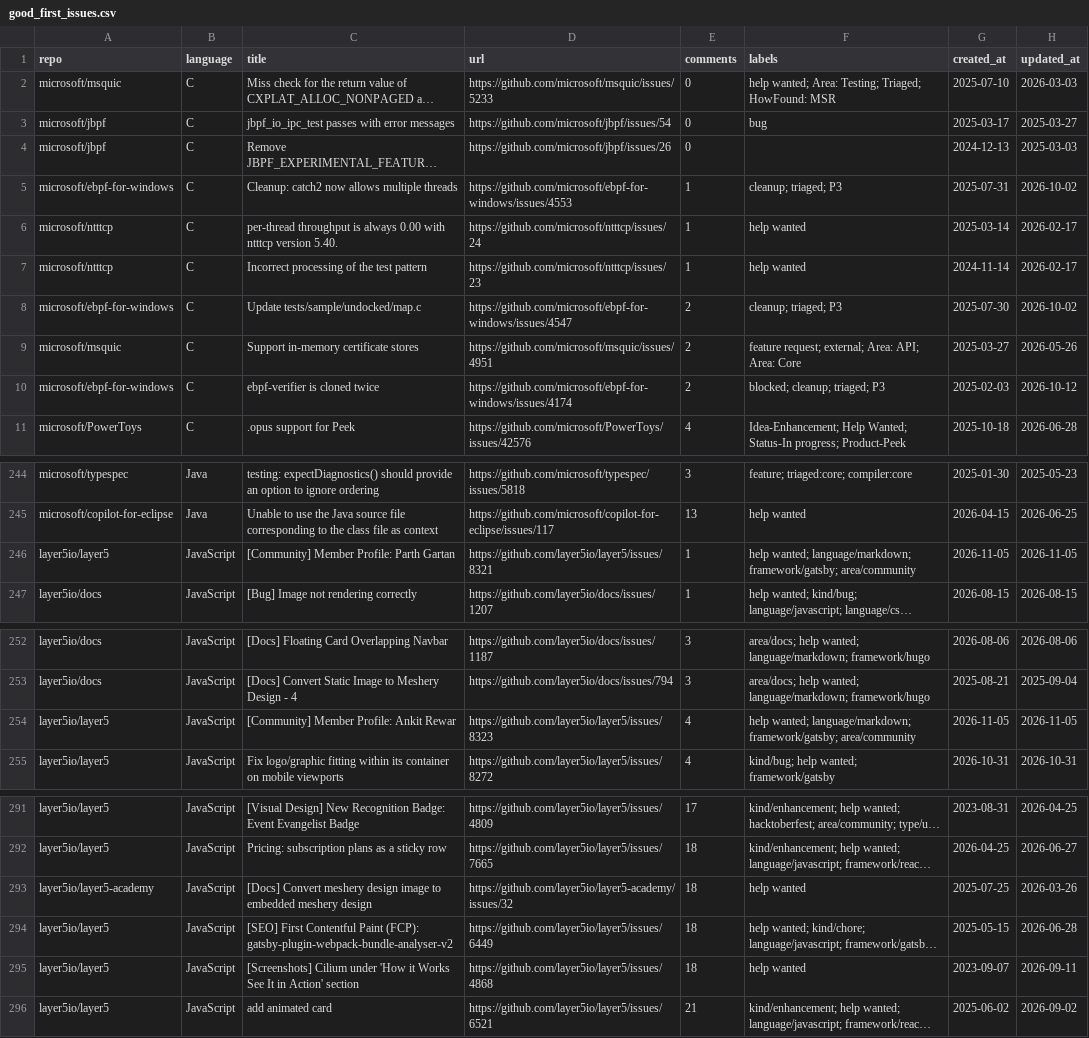
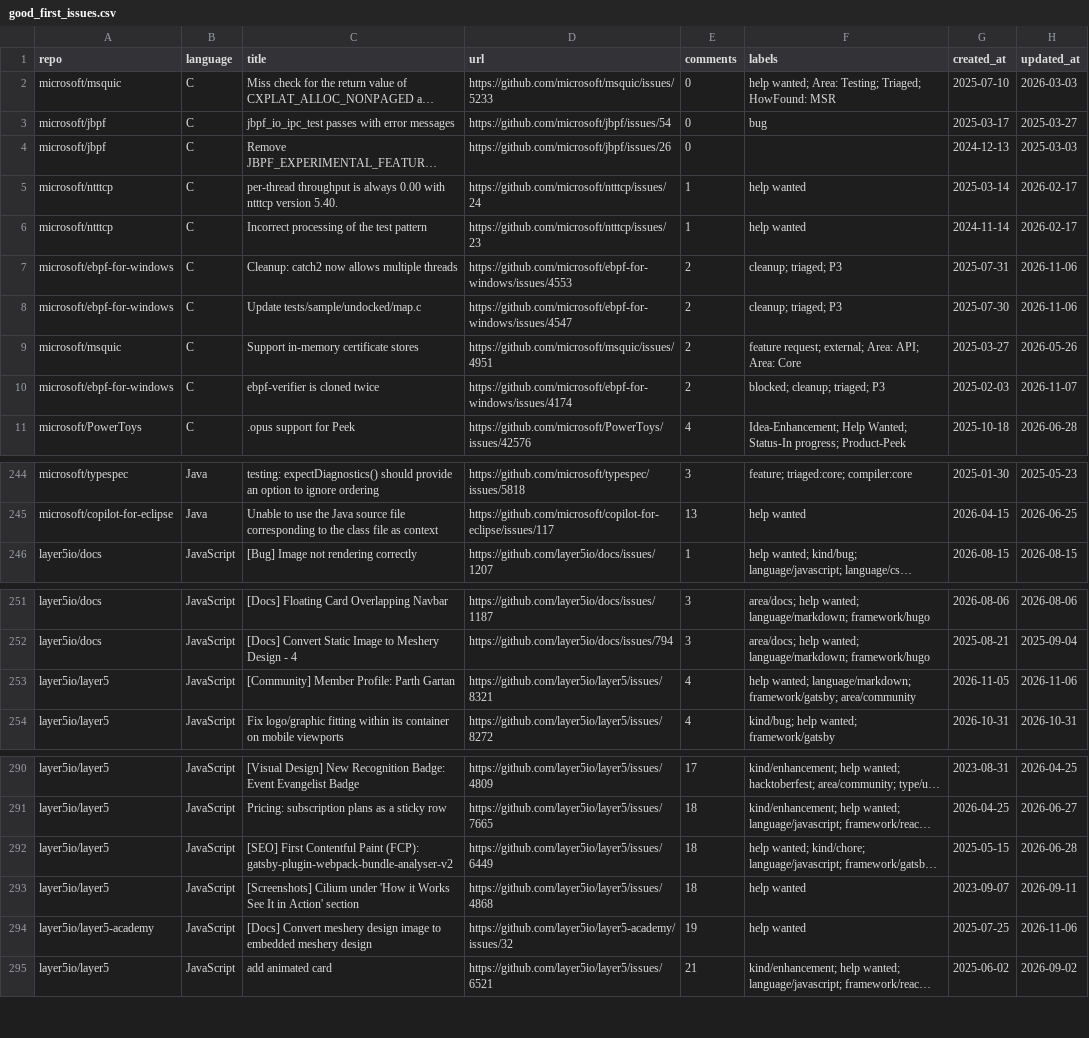
Before and after one commit to drkrillo/good-first-issues, a CSV file: good_first_issues.csv, drawn as a sheet; only a part is shown, gaps mark what is left out; long unchanged cells end in …; removed rows and columns are numbered as before the commit, all else as after; the diff names each change by its address in the sheet, - before the commit and + after, or states it on an @@ line.

```diff
--- a/good_first_issues.csv
+++ b/good_first_issues.csv
-row 5: microsoft/ebpf-for-windows | C | Cleanup: catch2 now allows multiple threads | https://github.com/microsoft/ebpf-for-windows/issues/4553 | 1 | cleanup; triaged; P3 | 2025-07-31 | 2026-10-02
+row 7: microsoft/ebpf-for-windows | C | Cleanup: catch2 now allows multiple threads | https://github.com/microsoft/ebpf-for-windows/issues/4553 | 2 | cleanup; triaged; P3 | 2025-07-31 | 2026-11-06
-H8 (updated_at): 2026-10-02
+H8 (updated_at): 2026-11-06
-H10 (updated_at): 2026-10-12
+H10 (updated_at): 2026-11-07
-row 246: layer5io/layer5 | JavaScript | [Community] Member Profile: Parth Gartan | https://github.com/layer5io/layer5/issues/8321 | 1 | help wanted; language/markdown; framework/gatsby; area/community | 2026-11-05 | 2026-11-05
-C253 (title): [Community] Member Profile: Ankit Rewar
+C253 (title): [Community] Member Profile: Parth Gartan
-D253 (url): https://github.com/layer5io/layer5/issues/8323
+D253 (url): https://github.com/layer5io/layer5/issues/8321
-H253 (updated_at): 2026-11-05
+H253 (updated_at): 2026-11-06
-row 293: layer5io/layer5-academy | JavaScript | [Docs] Convert meshery design image to embedded meshery design | https://github.com/layer5io/layer5-academy/issues/32 | 18 | help wanted | 2025-07-25 | 2026-03-26
+row 294: layer5io/layer5-academy | JavaScript | [Docs] Convert meshery design image to embedded meshery design | https://github.com/layer5io/layer5-academy/issues/32 | 19 | help wanted | 2025-07-25 | 2026-11-06
```
Also changed, not shown: 1 other file.
